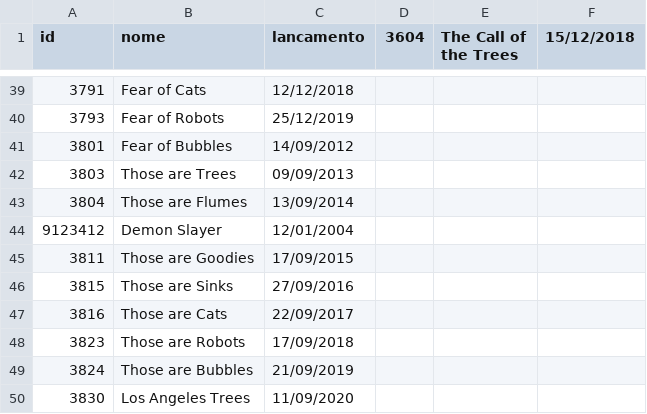
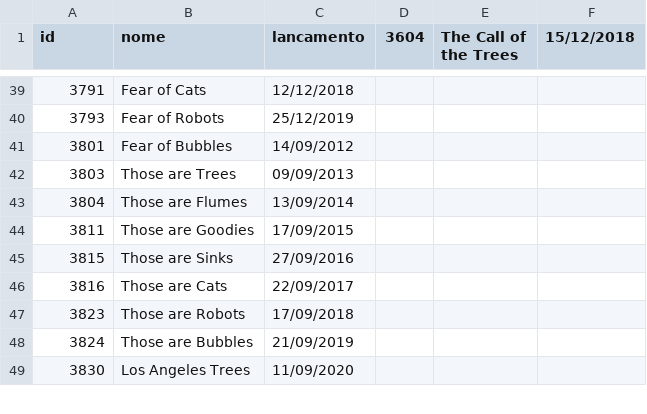
Before and after one commit to DisciplinasProgramacao/projetos_3_4_e_5-grupo-02, a CSV file: docs/database/Series.csv, drawn as a sheet; only a part is shown, gaps mark what is left out.

```diff
--- a/docs/database/Series.csv
+++ b/docs/database/Series.csv
@@ -43,3 +43,2 @@ id; nome; lancamento;3604;The Call of the Trees;15/12/2018
 3804;Those are Flumes;13/09/2014
-9123412;Demon Slayer;12/01/2004
 3811;Those are Goodies;17/09/2015
```
Also changed, not shown: docs/database/Avaliacoes.csv, 1 other file.
